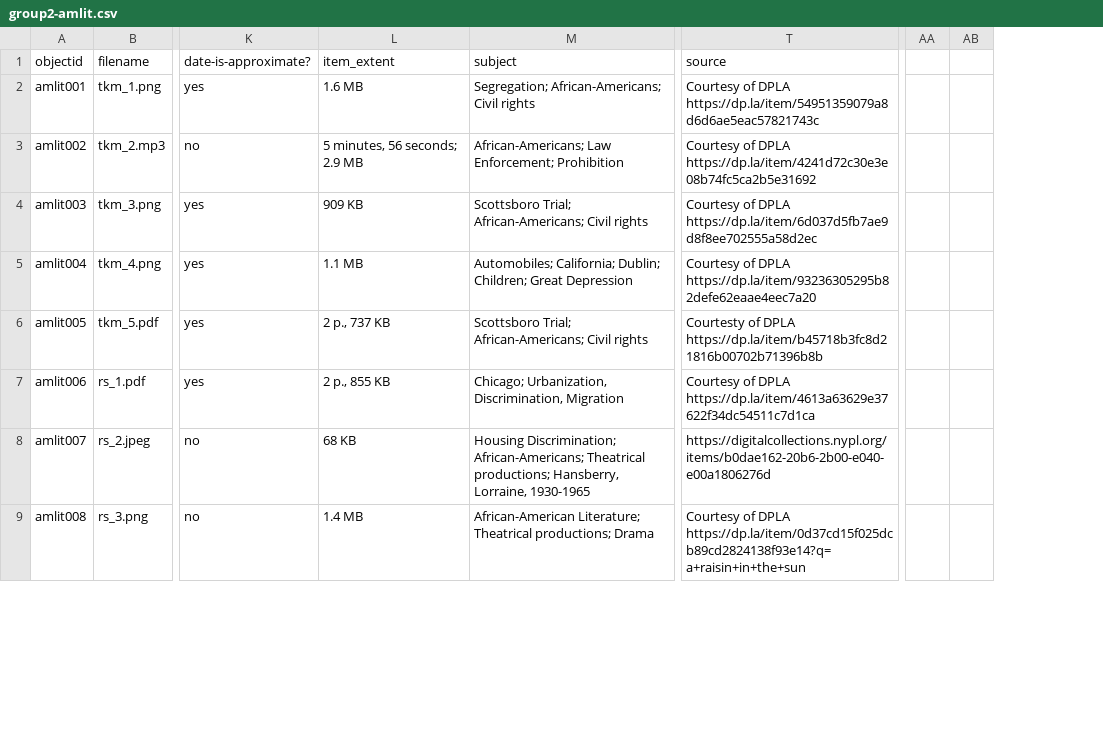
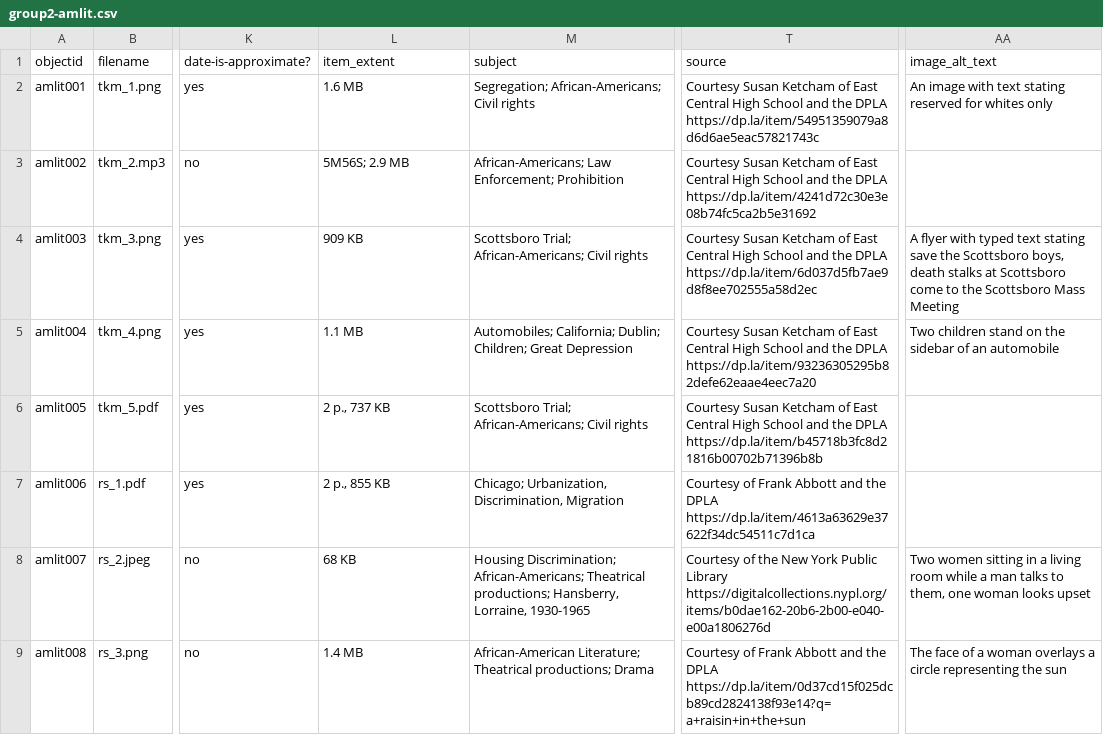
Before and after one commit to LIS-INFO671-Fall2023/group2-amlit, a CSV file: _data/group2-amlit.csv, drawn as a sheet; only a part is shown, gaps mark what is left out; removed rows and columns are numbered as before the commit, all else as after; the diff covers the shown part only; the diff names each change by its address in the sheet, - before the commit and + after, or states it on an @@ line.

Commit message:
Updating CSV file with edits and adding alt text

```diff
--- a/_data/group2-amlit.csv
+++ b/_data/group2-amlit.csv
-column AA, empty
-column AB, empty
+column AA (image_alt_text), rows 2-9: An image with text stating reserved for whites only |  | A flyer with typed text stating save the Scottsboro boys, death stalks at Scottsboro come to the Scottsboro Mass Meeting | Two children stand on the sidebar of an automobile |  |  | Two women sitting in a living room while a man talks to them, one woman looks upset | The face of a woman overlays a circle representing the sun
-T2 (source): Courtesy of DPLA https://dp.la/item/54951359079a8d6d6ae5eac57821743c
+T2 (source): Courtesy Susan Ketcham of East Central High School and the DPLA https://dp.la/item/54951359079a8d6d6ae5eac57821743c
-L3 (item_extent): 5 minutes, 56 seconds; 2.9 MB
+L3 (item_extent): 5M56S; 2.9 MB
-T3 (source): Courtesy of DPLA https://dp.la/item/4241d72c30e3e08b74fc5ca2b5e31692
+T3 (source): Courtesy Susan Ketcham of East Central High School and the DPLA https://dp.la/item/4241d72c30e3e08b74fc5ca2b5e31692
-T4 (source): Courtesy of DPLA https://dp.la/item/6d037d5fb7ae9d8f8ee702555a58d2ec
+T4 (source): Courtesy Susan Ketcham of East Central High School and the DPLA https://dp.la/item/6d037d5fb7ae9d8f8ee702555a58d2ec
-T5 (source): Courtesy of DPLA https://dp.la/item/93236305295b82defe62eaae4eec7a20
+T5 (source): Courtesy Susan Ketcham of East Central High School and the DPLA https://dp.la/item/93236305295b82defe62eaae4eec7a20
-T6 (source): Courtesty of DPLA https://dp.la/item/b45718b3fc8d21816b00702b71396b8b
+T6 (source): Courtesy Susan Ketcham of East Central High School and the DPLA https://dp.la/item/b45718b3fc8d21816b00702b71396b8b
-T7 (source): Courtesy of DPLA https://dp.la/item/4613a63629e37622f34dc54511c7d1ca
+T7 (source): Courtesy of Frank Abbott and the DPLA https://dp.la/item/4613a63629e37622f34dc54511c7d1ca
-T8 (source): https://digitalcollections.nypl.org/items/b0dae162-20b6-2b00-e040-e00a1806276d
+T8 (source): Courtesy of the New York Public Library https://digitalcollections.nypl.org/items/b0dae162-20b6-2b00-e040-e00a1806276d
-T9 (source): Courtesy of DPLA https://dp.la/item/0d37cd15f025dcb89cd2824138f93e14?q=a+raisin+in+the+sun
+T9 (source): Courtesy of Frank Abbott and the DPLA https://dp.la/item/0d37cd15f025dcb89cd2824138f93e14?q=a+raisin+in+the+sun
```
Also changed, not shown: 26 edited cells elsewhere in this file.
